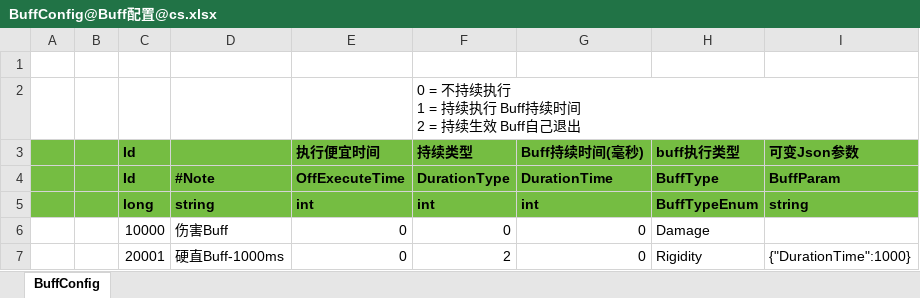
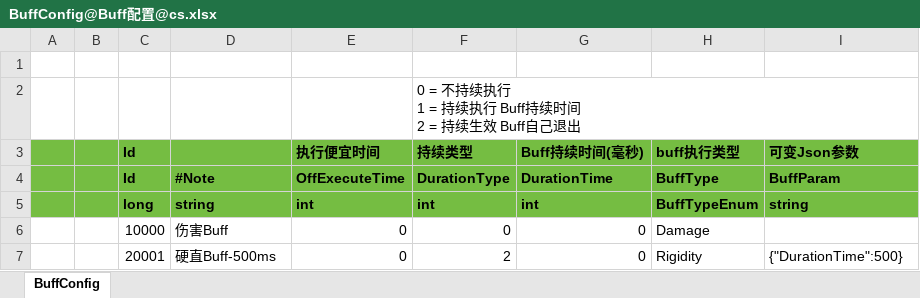
Before and after one commit to hebangyi/HebyET, an Excel workbook: Config/Excel/Skill@技能配置/BuffConfig@Buff配置@cs.xlsx, sheet BuffConfig, drawn as a sheet; values as stored, in another font and other column widths than the file's, no borders; the diff names each change by its address in the sheet, - before the commit and + after, or states it on an @@ line.

```diff
--- a/Config/Excel/Skill@技能配置/BuffConfig@Buff配置@cs.xlsx (sheet BuffConfig)
+++ b/Config/Excel/Skill@技能配置/BuffConfig@Buff配置@cs.xlsx (sheet BuffConfig)
-D7: 硬直Buff-1000ms
+D7: 硬直Buff-500ms
-I7 (可变Json参数): {"DurationTime":1000}
+I7 (可变Json参数): {"DurationTime":500}
```
Also changed, not shown: 16 other files.
